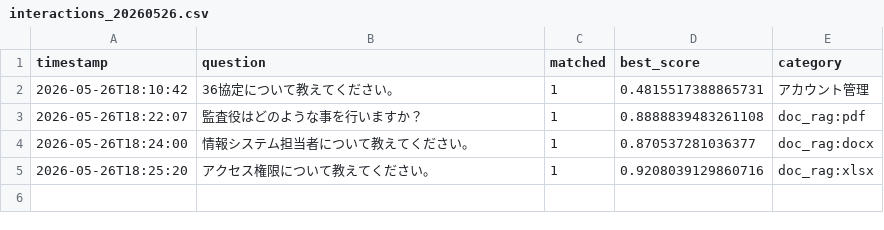
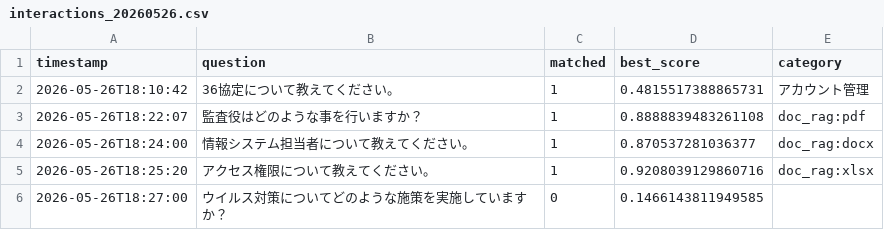
Before and after one commit to Hisa888/helpdesk_ai, a CSV file: streamlit_data/tenants/demo/logs/interactions_20260526.csv, drawn as a sheet; the diff names each change by its address in the sheet, - before the commit and + after, or states it on an @@ line.

Commit message:
Update log: tenants/demo/logs/interactions_20260526.csv

```diff
--- a/streamlit_data/tenants/demo/logs/interactions_20260526.csv
+++ b/streamlit_data/tenants/demo/logs/interactions_20260526.csv
+row 6: 2026-05-26T18:27:00 | ウイルス対策についてどのような施策を実施していますか？ | 0 | 0.1466143811949585
```
